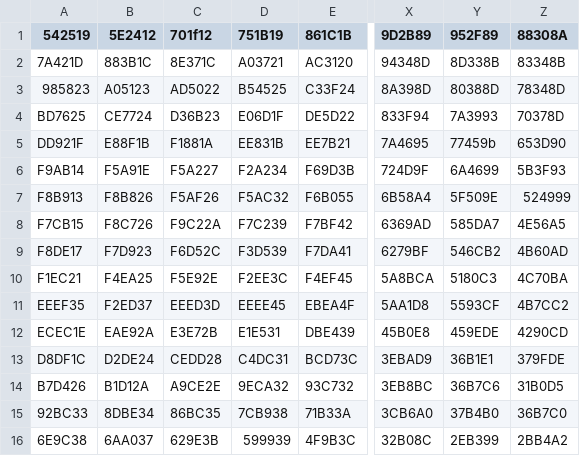
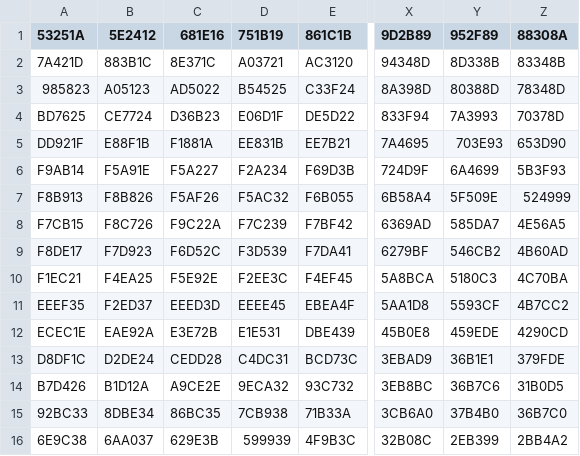
Before and after one commit to 888Lucy888/HuesAndCues, a CSV file: HuesAndCuesProject/colorMatrix.csv, drawn as a sheet; only a part is shown, gaps mark what is left out; the diff names each change by its address in the sheet, - before the commit and + after, or states it on an @@ line.

```diff
--- a/HuesAndCuesProject/colorMatrix.csv
+++ b/HuesAndCuesProject/colorMatrix.csv
-A1: 542519
+A1: 53251A
-C1: 701f12
+C1: 681E16
-Y5 (952F89): 77459b
+Y5 (952F89): 703E93
```
Also changed, not shown: 3 other files.
